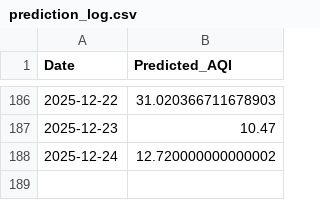
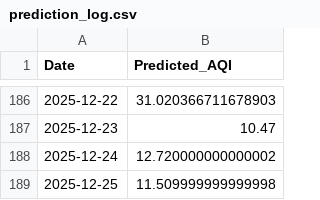
Before and after one commit to LakshyaShrivastava/AQI-Predictor-app, a CSV file: prediction_log.csv, drawn as a sheet; only a part is shown, gaps mark what is left out; the diff names each change by its address in the sheet, - before the commit and + after, or states it on an @@ line.

```diff
--- a/prediction_log.csv
+++ b/prediction_log.csv
+row 189: 2025-12-25 | 11.509999999999998
```
Also changed, not shown: 1 other file.
